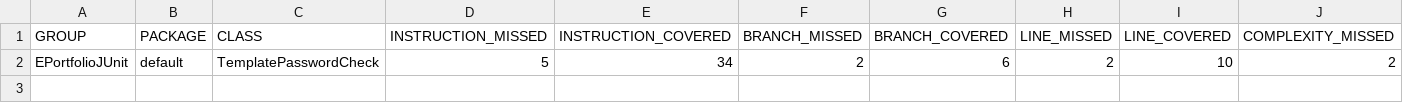
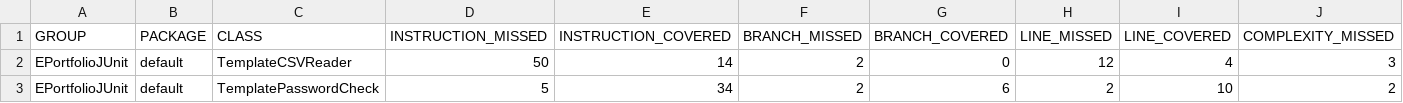
Before and after one commit to andirh/EPortfolioJUnit, a CSV file: target/site/jacoco/jacoco.csv, drawn as a sheet; only a part is shown; rows hold the shown columns only; the diff names each change by its address in the sheet, - before the commit and + after, or states it on an @@ line.

```diff
--- a/target/site/jacoco/jacoco.csv
+++ b/target/site/jacoco/jacoco.csv
+row 2: EPortfolioJUnit | default | TemplateCSVReader | 50 | 14 | 2 | 0 | 12 | 4 | 3
```
Also changed, not shown: 24 other files.
